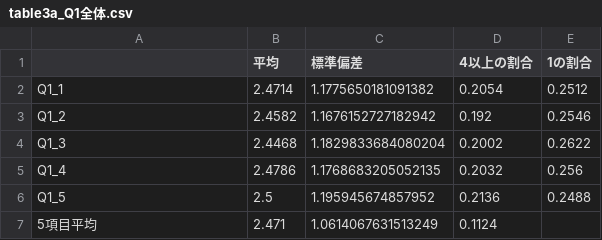
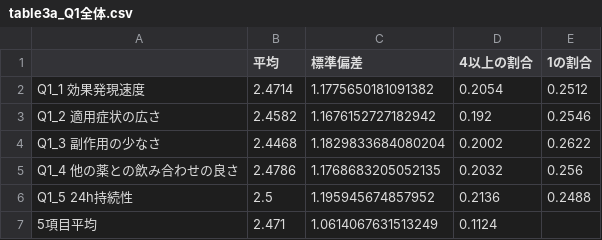
Before and after one commit to 266e202e-beep/m3, a CSV file: eda_output/table3a_Q1全体.csv, drawn as a sheet.

```diff
--- a/eda_output/table3a_Q1全体.csv
+++ b/eda_output/table3a_Q1全体.csv
@@ -1,7 +1,7 @@
 ,平均,標準偏差,4以上の割合,1の割合
-Q1_1,2.4714,1.1775650181091382,0.2054,0.2512
-Q1_2,2.4582,1.1676152727182942,0.192,0.2546
-Q1_3,2.4468,1.1829833684080204,0.2002,0.2622
-Q1_4,2.4786,1.1768683205052135,0.2032,0.256
-Q1_5,2.5,1.195945674857952,0.2136,0.2488
+Q1_1 効果発現速度,2.4714,1.1775650181091382,0.2054,0.2512
+Q1_2 適用症状の広さ,2.4582,1.1676152727182942,0.192,0.2546
+Q1_3 副作用の少なさ,2.4468,1.1829833684080204,0.2002,0.2622
+Q1_4 他の薬との飲み合わせの良さ,2.4786,1.1768683205052135,0.2032,0.256
+Q1_5 24h持続性,2.5,1.195945674857952,0.2136,0.2488
 5項目平均,2.471,1.0614067631513249,0.1124,
```
Also changed, not shown: eda_output/table3b_Q1診療科別平均.csv, eda_output/table3d_Q1と処方割合の相関.csv, 10 other files.
